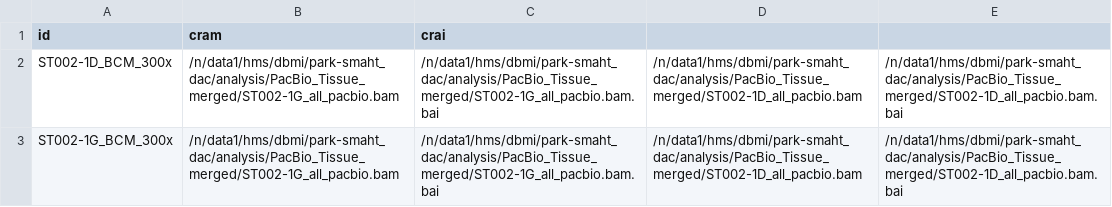
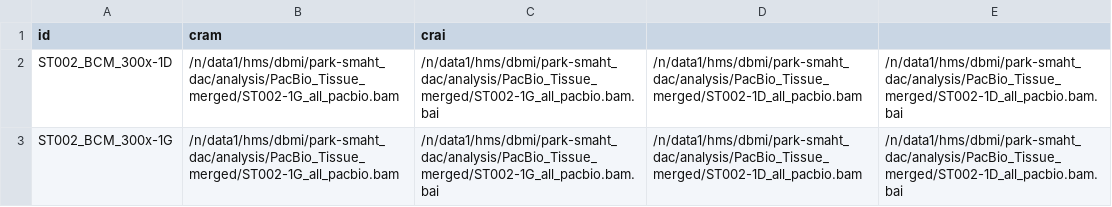
Before and after one commit to corinsexton/smaht_snv_pipeline, a CSV file: nextflow/NEW_branch_truth_sets_lr_pooled.csv, drawn as a sheet.

```diff
--- a/nextflow/NEW_branch_truth_sets_lr_pooled.csv
+++ b/nextflow/NEW_branch_truth_sets_lr_pooled.csv
@@ -1,3 +1,3 @@
 id,cram,crai
-ST002-1D_BCM_300x,/n/data1/hms/dbmi/park-smaht_dac/analysis/PacBio_Tissue_merged/ST002-1G_all_pacbio.bam,/n/data1/hms/dbmi/park-smaht_dac/analysis/PacBio_Tissue_merged/ST002-1G_all_pacbio.bam.bai,/n/data1/hms/dbmi/park-smaht_dac/analysis/PacBio_Tissue_merged/ST002-1D_all_pacbio.bam,/n/data1/hms/dbmi/park-smaht_dac/analysis/PacBio_Tissue_merged/ST002-1D_all_pacbio.bam.bai
-ST002-1G_BCM_300x,/n/data1/hms/dbmi/park-smaht_dac/analysis/PacBio_Tissue_merged/ST002-1G_all_pacbio.bam,/n/data1/hms/dbmi/park-smaht_dac/analysis/PacBio_Tissue_merged/ST002-1G_all_pacbio.bam.bai,/n/data1/hms/dbmi/park-smaht_dac/analysis/PacBio_Tissue_merged/ST002-1D_all_pacbio.bam,/n/data1/hms/dbmi/park-smaht_dac/analysis/PacBio_Tissue_merged/ST002-1D_all_pacbio.bam.bai
+ST002_BCM_300x-1D,/n/data1/hms/dbmi/park-smaht_dac/analysis/PacBio_Tissue_merged/ST002-1G_all_pacbio.bam,/n/data1/hms/dbmi/park-smaht_dac/analysis/PacBio_Tissue_merged/ST002-1G_all_pacbio.bam.bai,/n/data1/hms/dbmi/park-smaht_dac/analysis/PacBio_Tissue_merged/ST002-1D_all_pacbio.bam,/n/data1/hms/dbmi/park-smaht_dac/analysis/PacBio_Tissue_merged/ST002-1D_all_pacbio.bam.bai
+ST002_BCM_300x-1G,/n/data1/hms/dbmi/park-smaht_dac/analysis/PacBio_Tissue_merged/ST002-1G_all_pacbio.bam,/n/data1/hms/dbmi/park-smaht_dac/analysis/PacBio_Tissue_merged/ST002-1G_all_pacbio.bam.bai,/n/data1/hms/dbmi/park-smaht_dac/analysis/PacBio_Tissue_merged/ST002-1D_all_pacbio.bam,/n/data1/hms/dbmi/park-smaht_dac/analysis/PacBio_Tissue_merged/ST002-1D_all_pacbio.bam.bai
```
Also changed, not shown: nextflow/NEW_branch_truth_sets_ont_pooled.csv, nextflow/NEW_branch_truth_sets_sr.csv, 12 other files.
